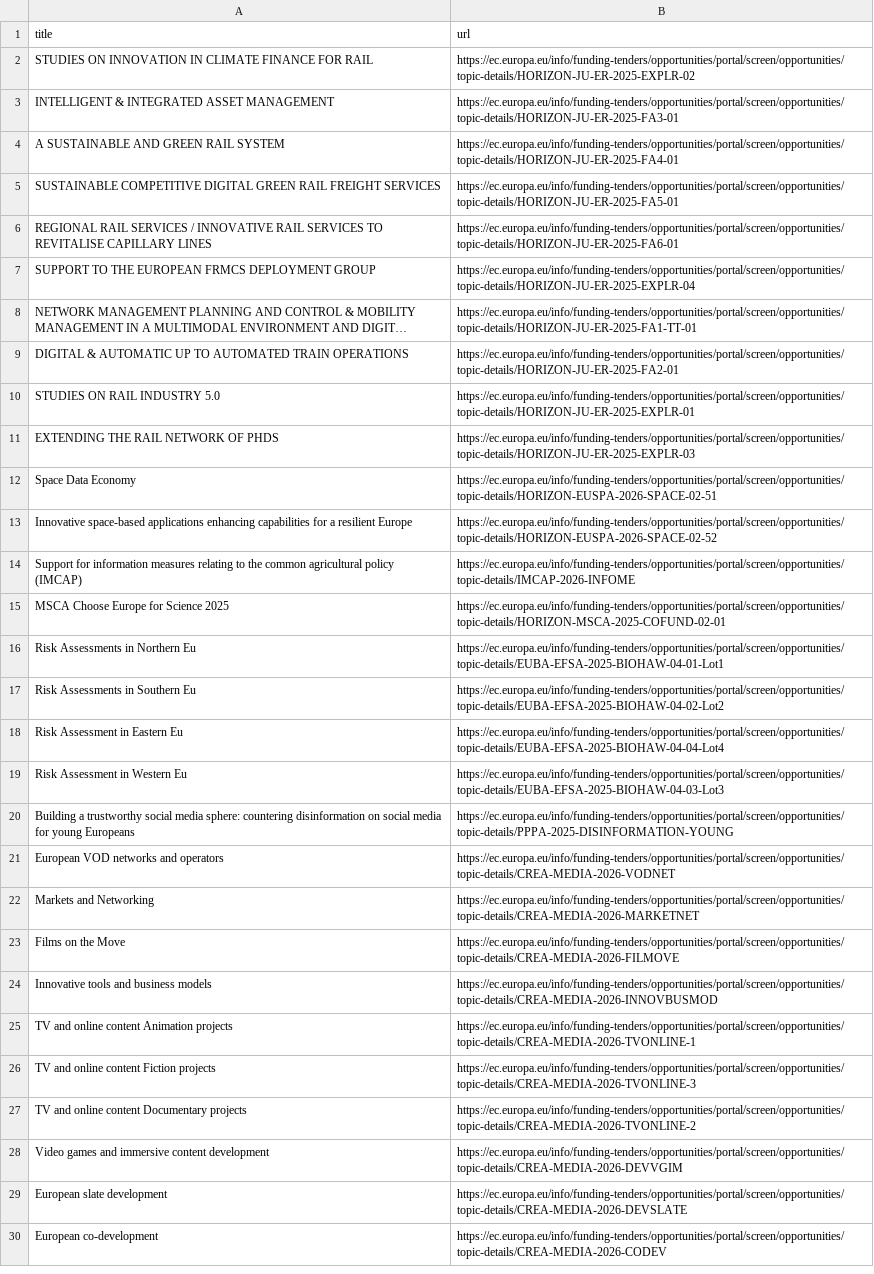
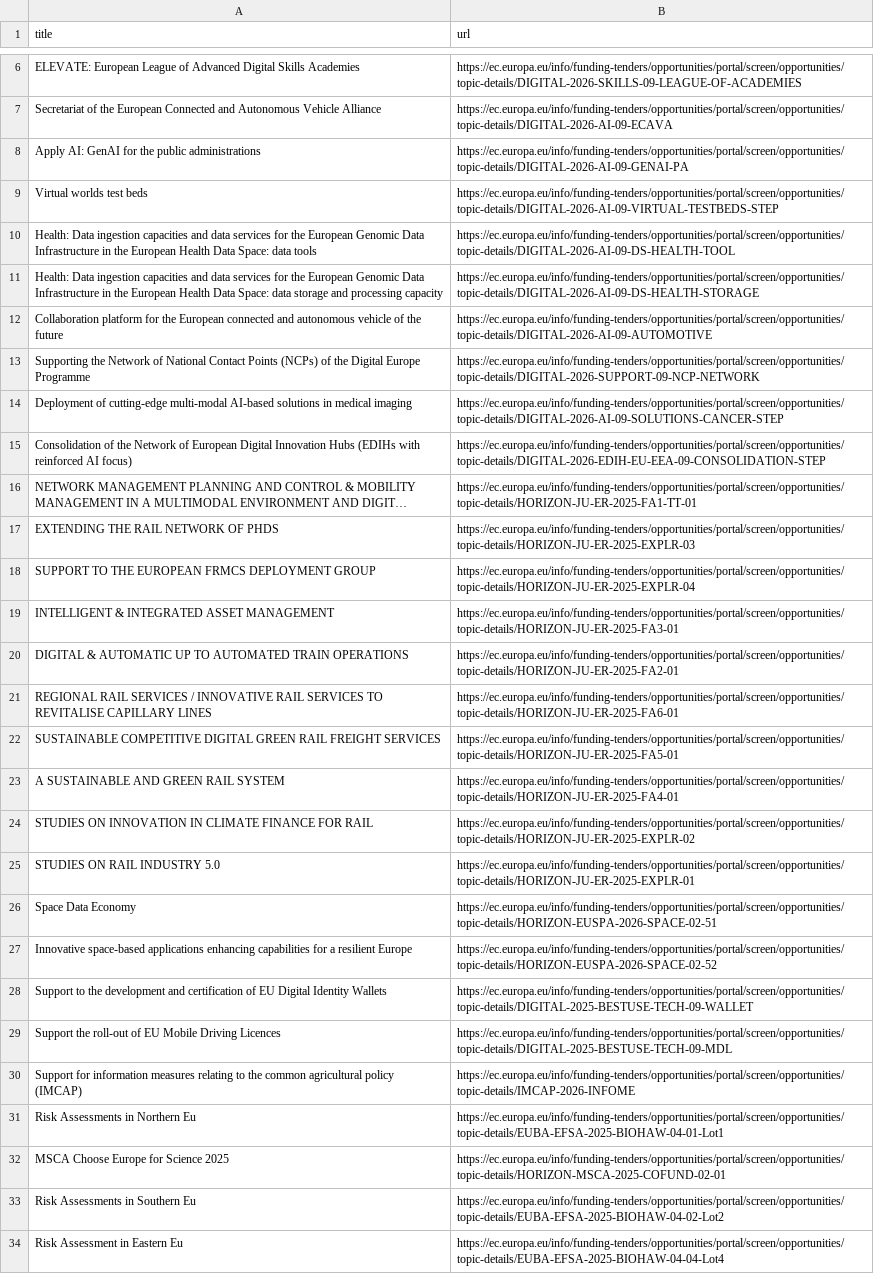
Before and after one commit to Lobal-coder/eufundsscraper, a CSV file: docs/funding-list.csv, drawn as a sheet; only a part is shown, gaps mark what is left out; the shorter side is filled out with more unchanged rows; long unchanged cells end in …; the diff covers the shown part only; the diff names each change by its address in the sheet, - before the commit and + after, or states it on an @@ line.

```diff
--- a/docs/funding-list.csv
+++ b/docs/funding-list.csv
+row 6: ELEVATE: European League of Advanced Digital Skills Academies | https://ec.europa.eu/info/funding-tenders/opportunities/portal/screen/opportunities/topic-details/DIGITAL-2026-SKILLS-09-LEAGUE-OF-ACADEMIES
+row 7: Secretariat of the European Connected and Autonomous Vehicle Alliance | https://ec.europa.eu/info/funding-tenders/opportunities/portal/screen/opportunities/topic-details/DIGITAL-2026-AI-09-ECAVA
+row 8: Apply AI: GenAI for the public administrations | https://ec.europa.eu/info/funding-tenders/opportunities/portal/screen/opportunities/topic-details/DIGITAL-2026-AI-09-GENAI-PA
+row 9: Virtual worlds test beds | https://ec.europa.eu/info/funding-tenders/opportunities/portal/screen/opportunities/topic-details/DIGITAL-2026-AI-09-VIRTUAL-TESTBEDS-STEP
+row 10: Health: Data ingestion capacities and data services for the European Genomic Data Infrastructure in the European Health Data Space: data tools | https://ec.europa.eu/info/funding-tenders/opportunities/portal/screen/opportunities/topic-details/DIGITAL-2026-AI-09-DS-HEALTH-TOOL
+row 11: Health: Data ingestion capacities and data services for the European Genomic Data Infrastructure in the European Health Data Space: data storage and processing capacity | https://ec.europa.eu/info/funding-tenders/opportunities/portal/screen/opportunities/topic-details/DIGITAL-2026-AI-09-DS-HEALTH-STORAGE
+row 12: Collaboration platform for the European connected and autonomous vehicle of the future | https://ec.europa.eu/info/funding-tenders/opportunities/portal/screen/opportunities/topic-details/DIGITAL-2026-AI-09-AUTOMOTIVE
+row 13: Supporting the Network of National Contact Points (NCPs) of the Digital Europe Programme | https://ec.europa.eu/info/funding-tenders/opportunities/portal/screen/opportunities/topic-details/DIGITAL-2026-SUPPORT-09-NCP-NETWORK
+row 14: Deployment of cutting-edge multi-modal AI-based solutions in medical imaging | https://ec.europa.eu/info/funding-tenders/opportunities/portal/screen/opportunities/topic-details/DIGITAL-2026-AI-09-SOLUTIONS-CANCER-STEP
+row 15: Consolidation of the Network of European Digital Innovation Hubs (EDIHs with reinforced AI focus) | https://ec.europa.eu/info/funding-tenders/opportunities/portal/screen/opportunities/topic-details/DIGITAL-2026-EDIH-EU-EEA-09-CONSOLIDATION-STEP
@@ row 8 moved to row 16: NETWORK MANAGEMENT PLANNING AND CONTROL … @@
@@ row 11 moved to row 17: EXTENDING THE RAIL NETWORK OF PHDS @@
@@ row 7 moved to row 18: SUPPORT TO THE EUROPEAN FRMCS DEPLOYMENT… @@
@@ row 3 moved to row 19: INTELLIGENT & INTEGRATED ASSET MANAGEMEN… @@
@@ row 9 moved to row 20: DIGITAL & AUTOMATIC UP TO AUTOMATED TRAI… @@
@@ row 6 moved to row 21: REGIONAL RAIL SERVICES / INNOVATIVE RAIL… @@
@@ row 5 moved to row 22: SUSTAINABLE COMPETITIVE DIGITAL GREEN RA… @@
@@ row 4 moved to row 23: A SUSTAINABLE AND GREEN RAIL SYSTEM @@
+row 28: Support to the development and certification of EU Digital Identity Wallets | https://ec.europa.eu/info/funding-tenders/opportunities/portal/screen/opportunities/topic-details/DIGITAL-2025-BESTUSE-TECH-09-WALLET
+row 29: Support the roll-out of EU Mobile Driving Licences | https://ec.europa.eu/info/funding-tenders/opportunities/portal/screen/opportunities/topic-details/DIGITAL-2025-BESTUSE-TECH-09-MDL
@@ row 16 moved to row 31: Risk Assessments in Northern Eu @@
```
Also changed, not shown: 8 added rows, 9 removed rows, 36 moved rows and 2 edited cells elsewhere in this file, docs/funding_enriched.csv, docs/tenders-list.csv, 6 other files.
